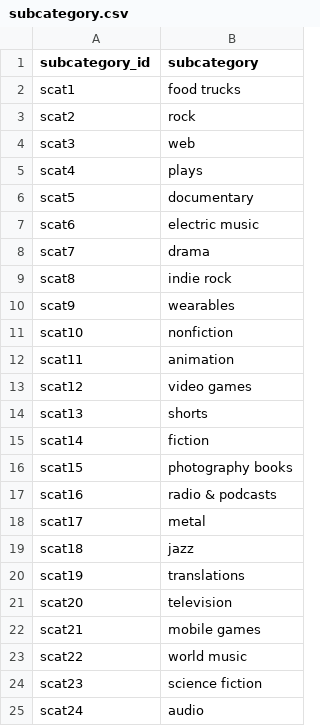
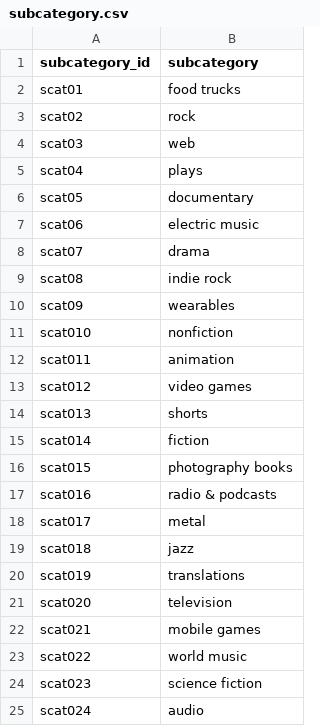
Before and after one commit to cghosh2022/Crowdfunding_ETL, a CSV file: Resources/subcategory.csv, drawn as a sheet.

Commit message:
Added excel files

```diff
--- a/Resources/subcategory.csv
+++ b/Resources/subcategory.csv
@@ -1,25 +1,25 @@
 subcategory_id,subcategory
-scat1,food trucks
-scat2,rock
-scat3,web
-scat4,plays
-scat5,documentary
-scat6,electric music
-scat7,drama
-scat8,indie rock
-scat9,wearables
-scat10,nonfiction
-scat11,animation
-scat12,video games
-scat13,shorts
-scat14,fiction
-scat15,photography books
-scat16,radio & podcasts
-scat17,metal
-scat18,jazz
-scat19,translations
-scat20,television
-scat21,mobile games
-scat22,world music
-scat23,science fiction
-scat24,audio
+scat01,food trucks
+scat02,rock
+scat03,web
+scat04,plays
+scat05,documentary
+scat06,electric music
+scat07,drama
+scat08,indie rock
+scat09,wearables
+scat010,nonfiction
+scat011,animation
+scat012,video games
+scat013,shorts
+scat014,fiction
+scat015,photography books
+scat016,radio & podcasts
+scat017,metal
+scat018,jazz
+scat019,translations
+scat020,television
+scat021,mobile games
+scat022,world music
+scat023,science fiction
+scat024,audio
```
Also changed, not shown: 3 other files.
